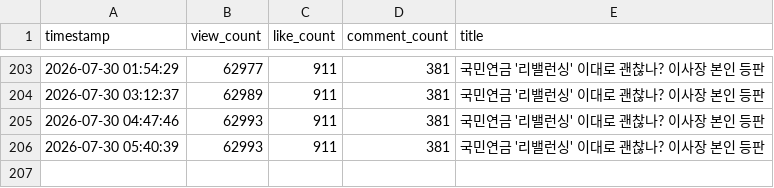
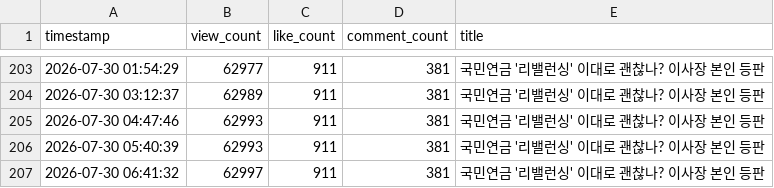
Before and after one commit to coatl47/youtube-comment-monitoring, a CSV file: video_stats/video_stats_20260715_180334.csv, drawn as a sheet; only a part is shown, gaps mark what is left out; the diff names each change by its address in the sheet, - before the commit and + after, or states it on an @@ line.

```diff
--- a/video_stats/video_stats_20260715_180334.csv
+++ b/video_stats/video_stats_20260715_180334.csv
+row 207: 2026-07-30 06:41:32 | 62997 | 911 | 381 | 국민연금 '리밸런싱' 이대로 괜찮나? 이사장 본인 등판
```
Also changed, not shown: video_stats/video_stats_20260423.csv.
